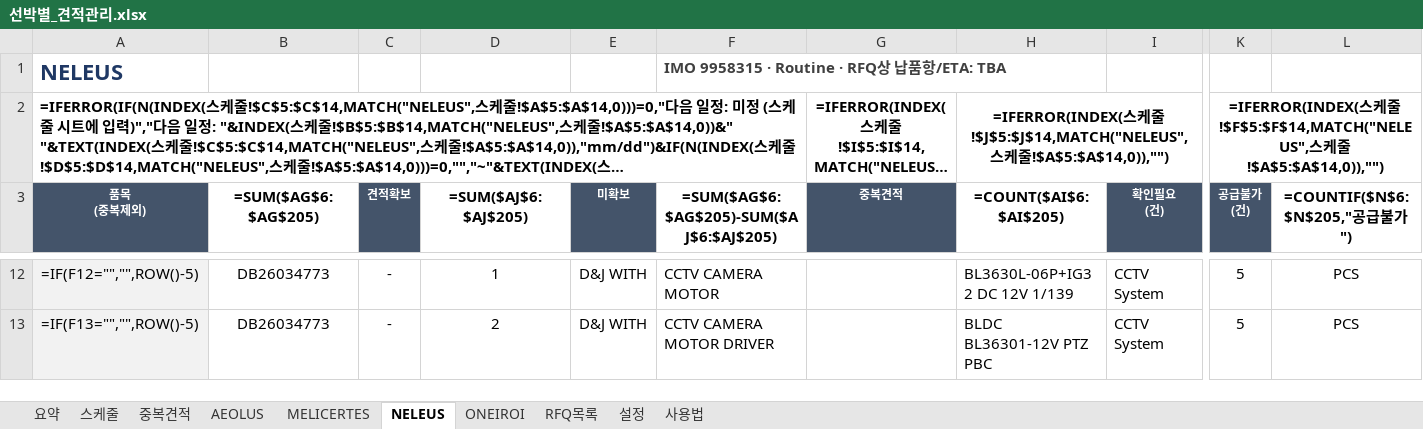
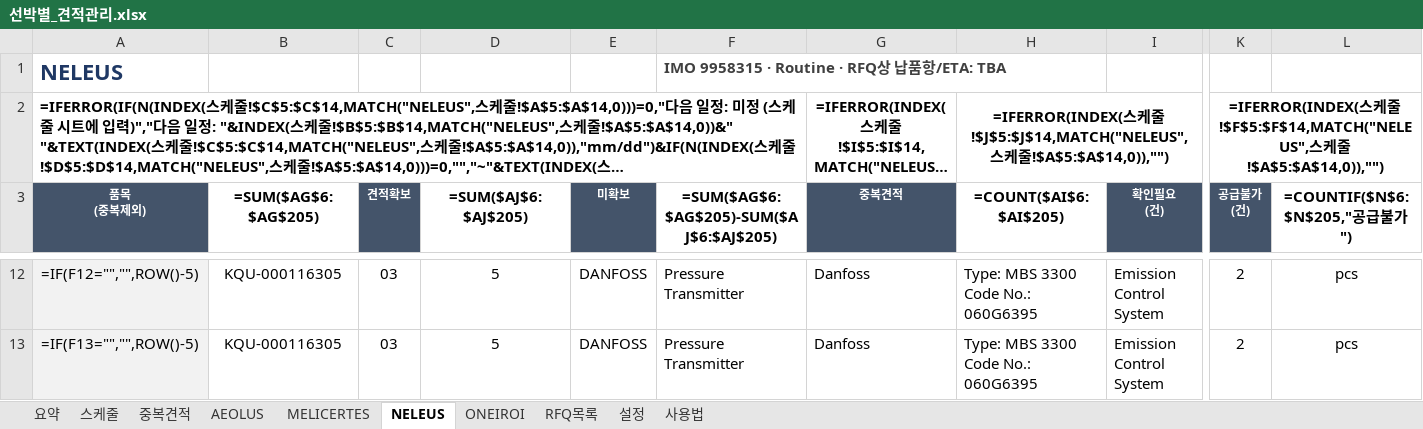
Before and after one commit to dotjdsla-byte/github-test, an Excel workbook: 선박별_견적관리.xlsx, sheet NELEUS, drawn as a sheet; only a part is shown, gaps mark what is left out; long unchanged cells end in …; values as stored, in another font and other column widths than the file's, no borders; formulas without a stored value are shown as written; conditional formats not drawn; ↵ is a line break in a cell; the diff covers the shown part only; the diff names each change by its address in the sheet, - before the commit and + after, or states it on an @@ line.

```diff
--- a/선박별_견적관리.xlsx (sheet NELEUS)
+++ b/선박별_견적관리.xlsx (sheet NELEUS)
-B12:B13 (=SUM($AG$6:$AG$205)): DB26034773
+B12:B13 (=SUM($AG$6:$AG$205)): KQU-000116305
-C12:C13 (견적확보): -
+C12:C13 (견적확보): 03
-D12 (=SUM($AJ$6:$AJ$205)): 1
+D12 (=SUM($AJ$6:$AJ$205)): 5
-E12:E13 (미확보): D&J WITH
+E12:E13 (미확보): DANFOSS
-F12: CCTV CAMERA MOTOR
+F12: Pressure Transmitter
-G12:G13 (중복견적): (empty)
+G12:G13 (중복견적): Danfoss
-H12 (=COUNT($AI$6:$AI$205)): BL3630L-06P+IG32 DC 12V 1/139
+H12 (=COUNT($AI$6:$AI$205)): Type: MBS 3300 ↵ Code No.: 060G6395
-I12:I13 (확인필요 (건)): CCTV System
+I12:I13 (확인필요 (건)): Emission Control System
-K12:K13 (공급불가 (건)): 5
+K12:K13 (공급불가 (건)): 2
-L12:L13 (=COUNTIF($N$6:$N$205,"공급불가")): PCS
+L12:L13 (=COUNTIF($N$6:$N$205,"공급불가")): pcs
-D13 (=SUM($AJ$6:$AJ$205)): 2
+D13 (=SUM($AJ$6:$AJ$205)): 5
-F13: CCTV CAMERA MOTOR DRIVER
+F13: Pressure Transmitter
-H13 (=COUNT($AI$6:$AI$205)): BLDC BL36301-12V PTZ PBC
+H13 (=COUNT($AI$6:$AI$205)): Type: MBS 3300 ↵ Code No.: 060G6395
```
Also changed, not shown: 215 edited cells and cell formats elsewhere in this sheet, sheet MELICERTES, sheet 설정, 2 other files.
